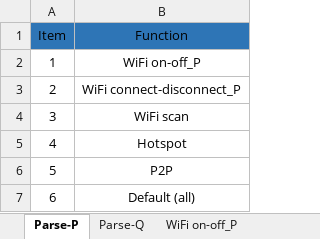
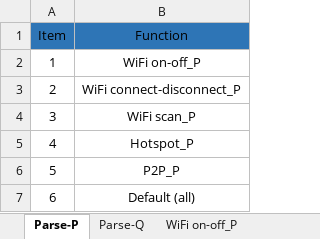
Before and after one commit to cyhurui/test, an Excel workbook: config/Config.xlsx, sheet Parse-P, drawn as a sheet; values as stored, in another font and other column widths than the file's, no borders; the diff names each change by its address in the sheet, - before the commit and + after, or states it on an @@ line.

```diff
--- a/config/Config.xlsx (sheet Parse-P)
+++ b/config/Config.xlsx (sheet Parse-P)
-B4 (Function): WiFi scan
+B4 (Function): WiFi scan_P
-B5 (Function): Hotspot
+B5 (Function): Hotspot_P
-B6 (Function): P2P
+B6 (Function): P2P_P
```
Also changed, not shown: sheet Comment, sheet WiFi on-off_P, sheet WiFi connect-disconnect_P, sheet Parse-Q, other sheet tabs, 5 other files.
